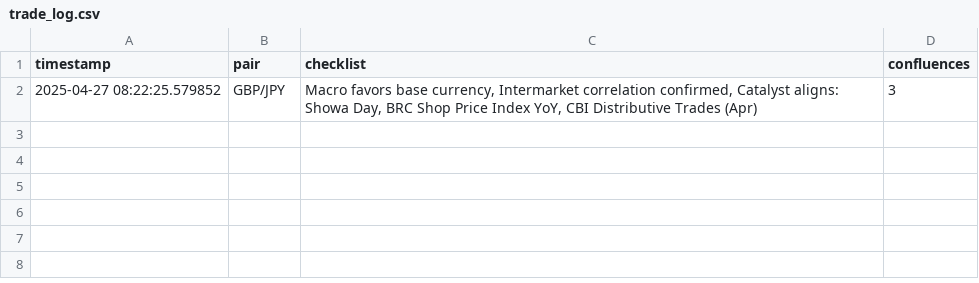
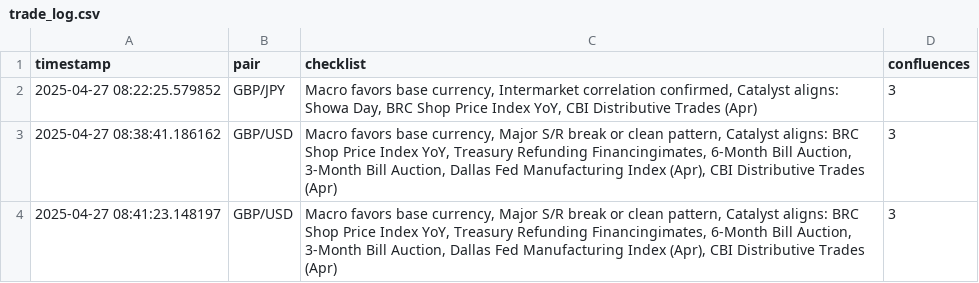
Before and after one commit to benjihorne/forex-macro-dashboard, a CSV file: trade_log.csv, drawn as a sheet.

```diff
--- a/trade_log.csv
+++ b/trade_log.csv
@@ -2 +2,3 @@ timestamp,pair,checklist,confluences
 2025-04-27 08:22:25.579852,GBP/JPY,"Macro favors base currency, Intermarket correlation confirmed, Catalyst aligns: Showa Day, BRC Shop Price Index YoY, CBI Distributive Trades (Apr)",3
+2025-04-27 08:38:41.186162,GBP/USD,"Macro favors base currency, Major S/R break or clean pattern, Catalyst aligns: BRC Shop Price Index YoY, Treasury Refunding Financingimates, 6-Month Bill Auction, 3-Month Bill Auction, Dallas Fed Manufacturing Index (Apr), CBI Distributive Trades (Apr)",3
+2025-04-27 08:41:23.148197,GBP/USD,"Macro favors base currency, Major S/R break or clean pattern, Catalyst aligns: BRC Shop Price Index YoY, Treasury Refunding Financingimates, 6-Month Bill Auction, 3-Month Bill Auction, Dallas Fed Manufacturing Index (Apr), CBI Distributive Trades (Apr)",3
```
Also changed, not shown: 1 other file.
